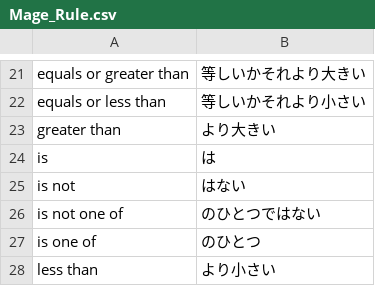
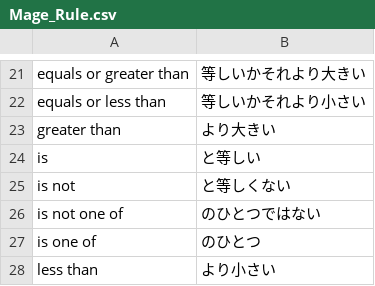
Before and after one commit to HirokazuNishi/Magento-Japanese-Translation, a CSV file: ja_JP/Mage_Rule.csv, drawn as a sheet; only a part is shown, gaps mark what is left out.

Commit message:
fix mistranslation.

```diff
--- a/ja_JP/Mage_Rule.csv
+++ b/ja_JP/Mage_Rule.csv
@@ -23,4 +23,4 @@
 "greater than","より大きい"
-"is","は"
-"is not","はない"
+"is","と等しい"
+"is not","と等しくない"
 "is not one of","のひとつではない"
```
